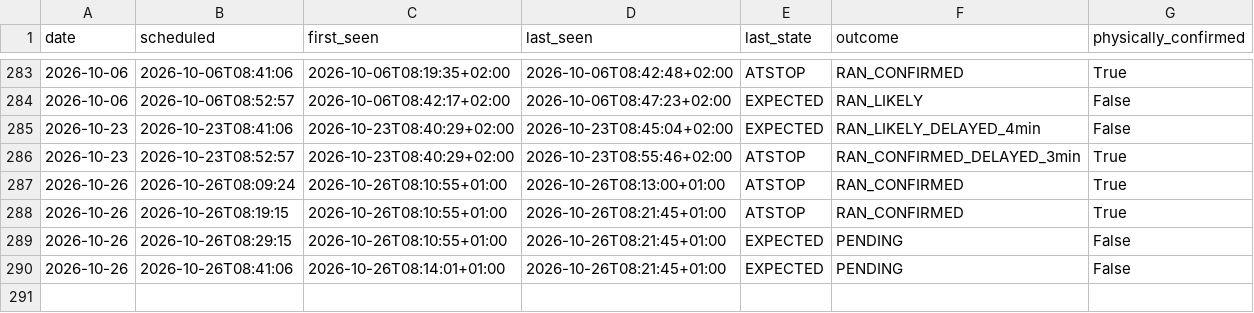
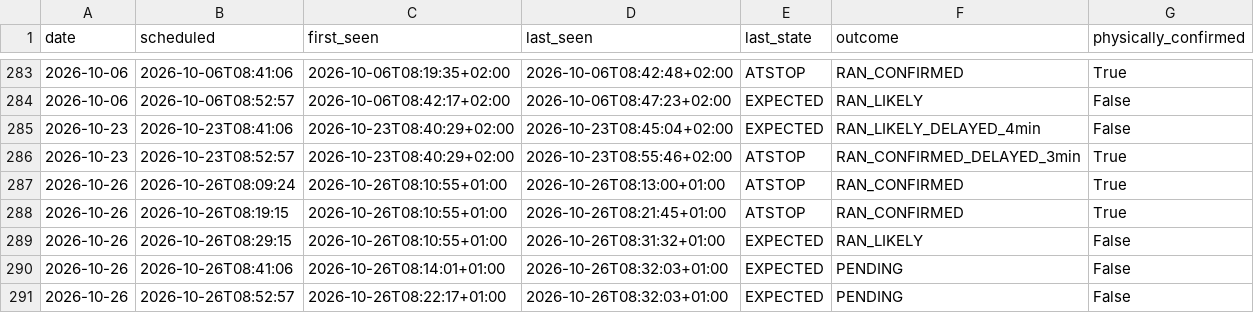
Before and after one commit to johanna86-sudo/sl-516-logg, a CSV file: data/morning/summary.csv, drawn as a sheet; only a part is shown, gaps mark what is left out.

```diff
--- a/data/morning/summary.csv
+++ b/data/morning/summary.csv
@@ -288,3 +288,4 @@ date,scheduled,first_seen,last_seen,last_state,outcome,physically_confirmed
 2026-10-26,2026-10-26T08:19:15,2026-10-26T08:10:55+01:00,2026-10-26T08:21:45+01:00,ATSTOP,RAN_CONFIRMED,True
-2026-10-26,2026-10-26T08:29:15,2026-10-26T08:10:55+01:00,2026-10-26T08:21:45+01:00,EXPECTED,PENDING,False
-2026-10-26,2026-10-26T08:41:06,2026-10-26T08:14:01+01:00,2026-10-26T08:21:45+01:00,EXPECTED,PENDING,False
+2026-10-26,2026-10-26T08:29:15,2026-10-26T08:10:55+01:00,2026-10-26T08:31:32+01:00,EXPECTED,RAN_LIKELY,False
+2026-10-26,2026-10-26T08:41:06,2026-10-26T08:14:01+01:00,2026-10-26T08:32:03+01:00,EXPECTED,PENDING,False
+2026-10-26,2026-10-26T08:52:57,2026-10-26T08:22:17+01:00,2026-10-26T08:32:03+01:00,EXPECTED,PENDING,False
```
Also changed, not shown: data/morning/raw/2026-10-26.csv.
